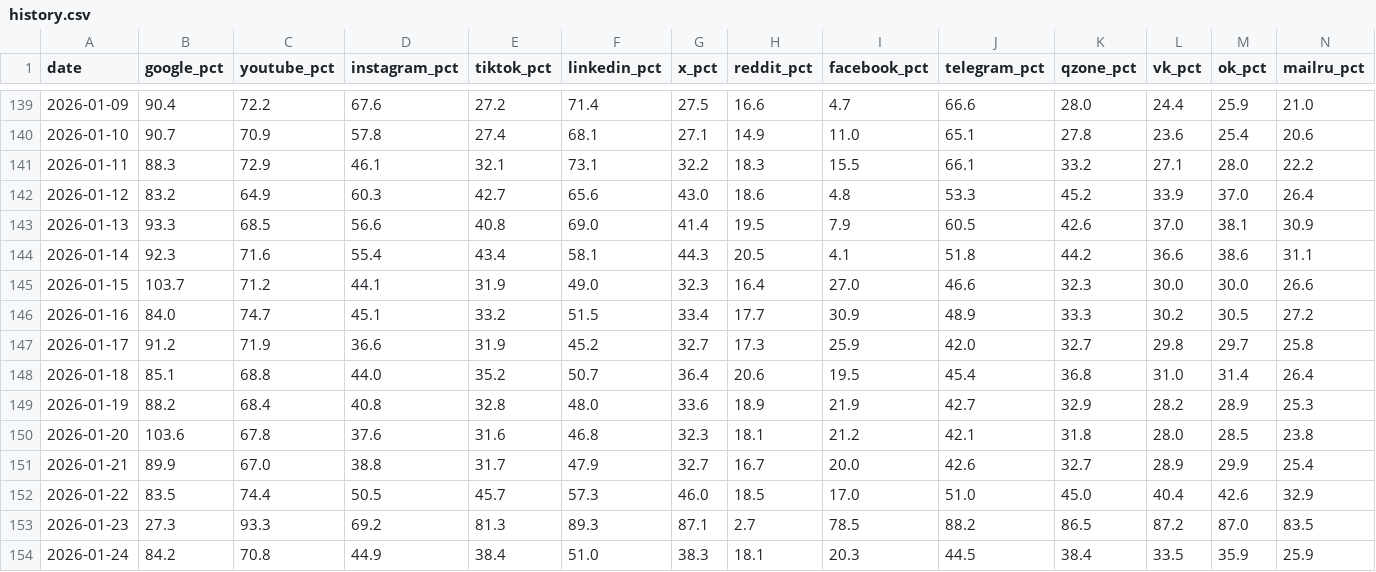
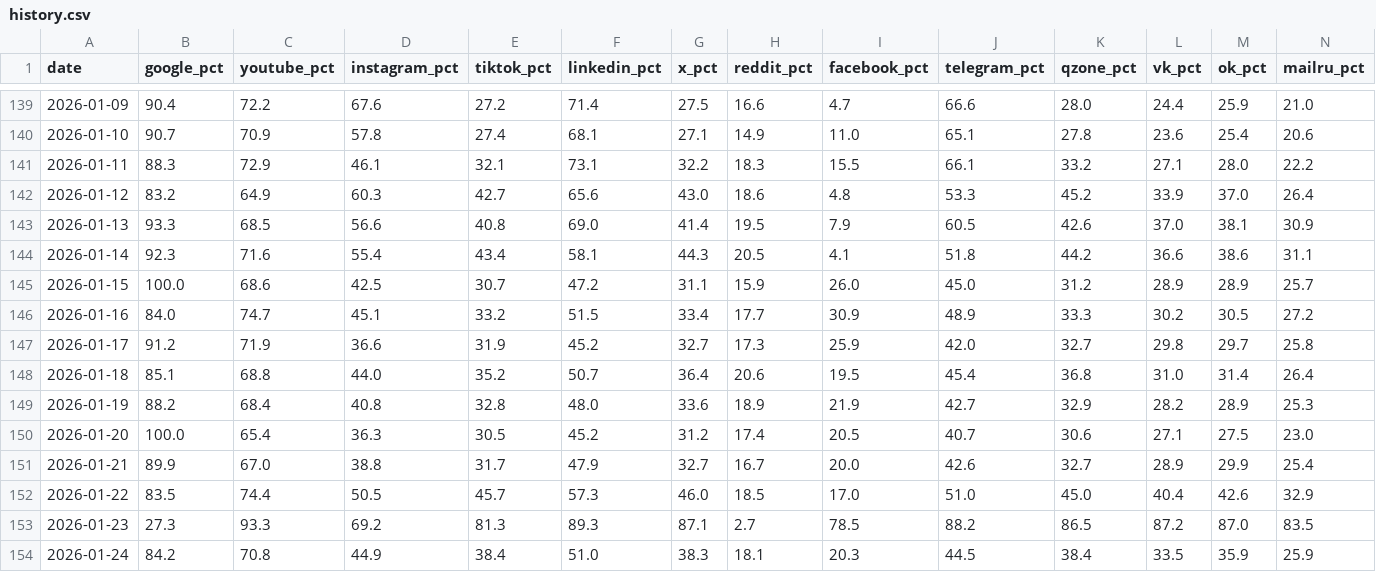
Before and after one commit to gproxynet/proxy-access-index, a CSV file: history.csv, drawn as a sheet; only a part is shown, gaps mark what is left out; the diff covers the shown part only; the diff names each change by its address in the sheet, - before the commit and + after, or states it on an @@ line.

```diff
--- a/history.csv
+++ b/history.csv
-B145 (google_pct): 103.7
+B145 (google_pct): 100.0
-C145 (youtube_pct): 71.2
+C145 (youtube_pct): 68.6
-D145 (instagram_pct): 44.1
+D145 (instagram_pct): 42.5
-E145 (tiktok_pct): 31.9
+E145 (tiktok_pct): 30.7
-F145 (linkedin_pct): 49.0
+F145 (linkedin_pct): 47.2
-G145 (x_pct): 32.3
+G145 (x_pct): 31.1
-H145 (reddit_pct): 16.4
+H145 (reddit_pct): 15.9
-I145 (facebook_pct): 27.0
+I145 (facebook_pct): 26.0
-J145 (telegram_pct): 46.6
+J145 (telegram_pct): 45.0
-K145 (qzone_pct): 32.3
+K145 (qzone_pct): 31.2
-L145 (vk_pct): 30.0
+L145 (vk_pct): 28.9
-M145 (ok_pct): 30.0
+M145 (ok_pct): 28.9
-N145 (mailru_pct): 26.6
+N145 (mailru_pct): 25.7
-B150 (google_pct): 103.6
+B150 (google_pct): 100.0
-C150 (youtube_pct): 67.8
+C150 (youtube_pct): 65.4
-D150 (instagram_pct): 37.6
+D150 (instagram_pct): 36.3
-E150 (tiktok_pct): 31.6
+E150 (tiktok_pct): 30.5
-F150 (linkedin_pct): 46.8
+F150 (linkedin_pct): 45.2
-G150 (x_pct): 32.3
+G150 (x_pct): 31.2
-H150 (reddit_pct): 18.1
+H150 (reddit_pct): 17.4
-I150 (facebook_pct): 21.2
+I150 (facebook_pct): 20.5
-J150 (telegram_pct): 42.1
+J150 (telegram_pct): 40.7
-K150 (qzone_pct): 31.8
+K150 (qzone_pct): 30.6
-L150 (vk_pct): 28.0
+L150 (vk_pct): 27.1
-M150 (ok_pct): 28.5
+M150 (ok_pct): 27.5
-N150 (mailru_pct): 23.8
+N150 (mailru_pct): 23.0
```
Also changed, not shown: 27 edited cells elsewhere in this file, by-country.csv, by-network-type.csv, 3 other files.
